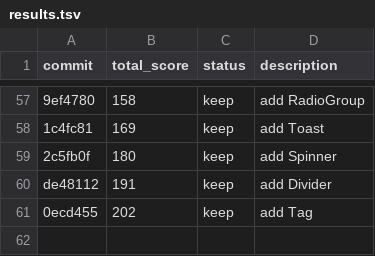
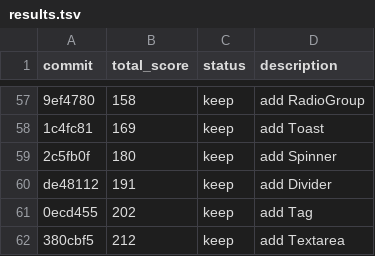
Before and after one commit to tanishqsh/auto-uikit, a TSV file: results.tsv, drawn as a sheet; only a part is shown, gaps mark what is left out.

```diff
--- a/results.tsv
+++ b/results.tsv
@@ -61 +61,2 @@ de48112	191	keep	add Divider
 0ecd455	202	keep	add Tag
+380cbf5	212	keep	add Textarea
```
Also changed, not shown: 3 other files.
